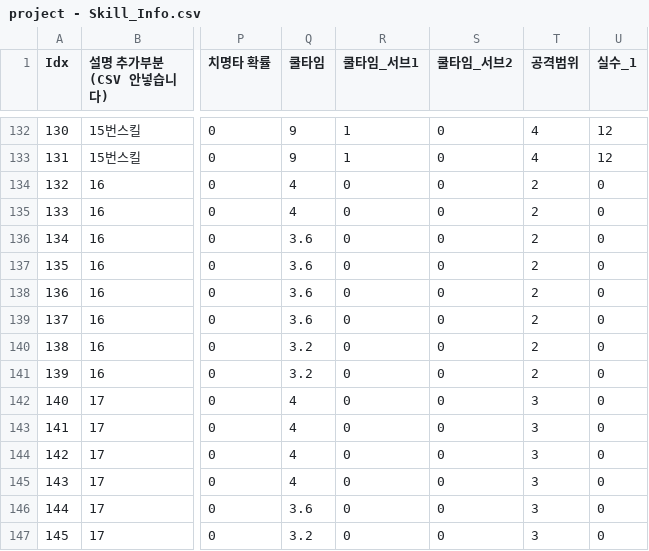
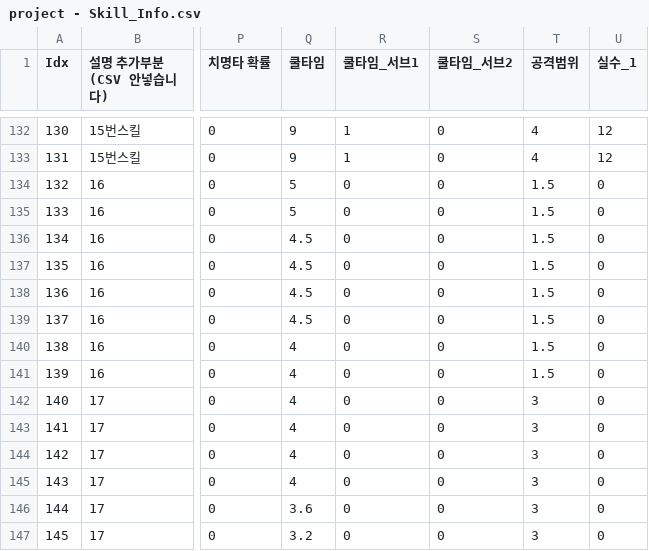
Before and after one commit to COSYSOCY/Unity_Team_Project, a CSV file: Assets/CSV/Resources/project - Skill_Info.csv, drawn as a sheet; only a part is shown, gaps mark what is left out; the diff names each change by its address in the sheet, - before the commit and + after, or states it on an @@ line.

```diff
--- a/Assets/CSV/Resources/project - Skill_Info.csv
+++ b/Assets/CSV/Resources/project - Skill_Info.csv
-Q134:Q135 (쿨타임): 4
+Q134:Q135 (쿨타임): 5
-T134:T141 (공격범위): 2
+T134:T141 (공격범위): 1.5
-Q136:Q139 (쿨타임): 3.6
+Q136:Q139 (쿨타임): 4.5
-Q140:Q141 (쿨타임): 3.2
+Q140:Q141 (쿨타임): 4
```
Also changed, not shown: Assets/CSV/Resources/project - GameText.csv, 6 other files.
